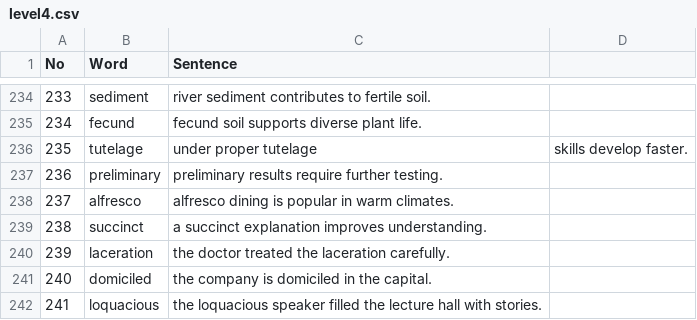
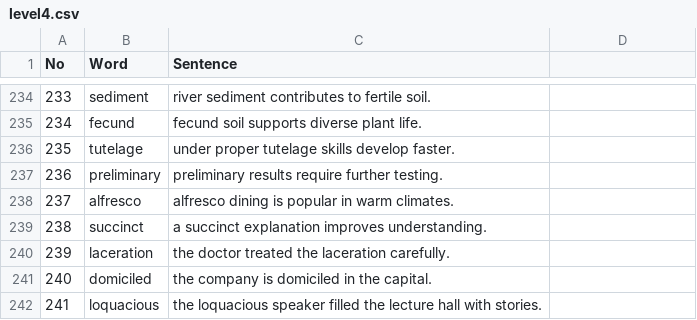
Before and after one commit to projectbyd/aplikasi-spelling-bee, a CSV file: data/level4.csv, drawn as a sheet; only a part is shown, gaps mark what is left out.

Commit message:
Update level4.csv

```diff
--- a/data/level4.csv
+++ b/data/level4.csv
@@ -235,3 +235,3 @@
 234,fecund,fecund soil supports diverse plant life.
-235,tutelage,under proper tutelage, skills develop faster.
+235,tutelage,under proper tutelage skills develop faster.
 236,preliminary,preliminary results require further testing.
```
